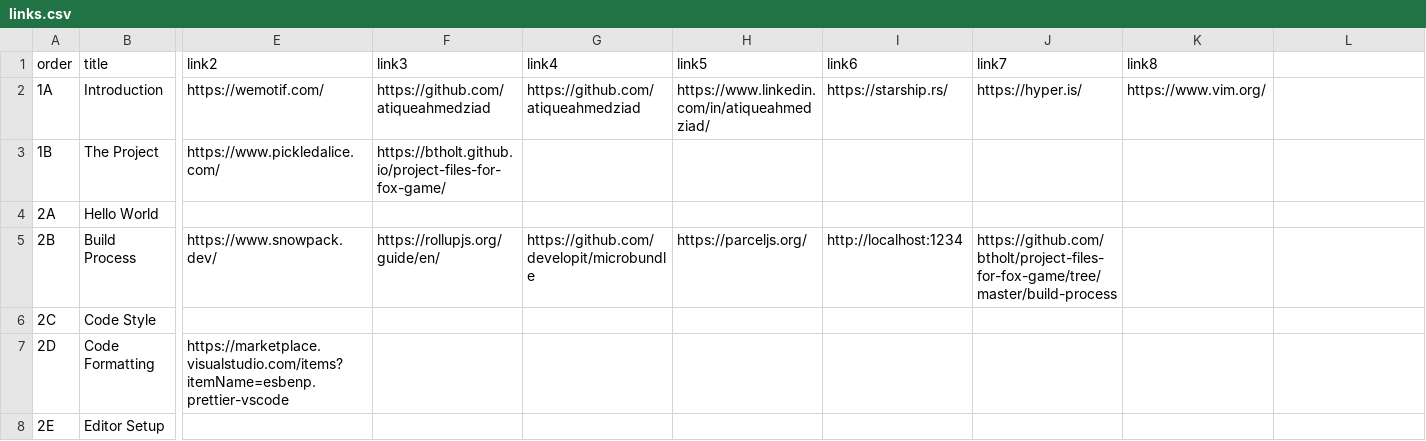
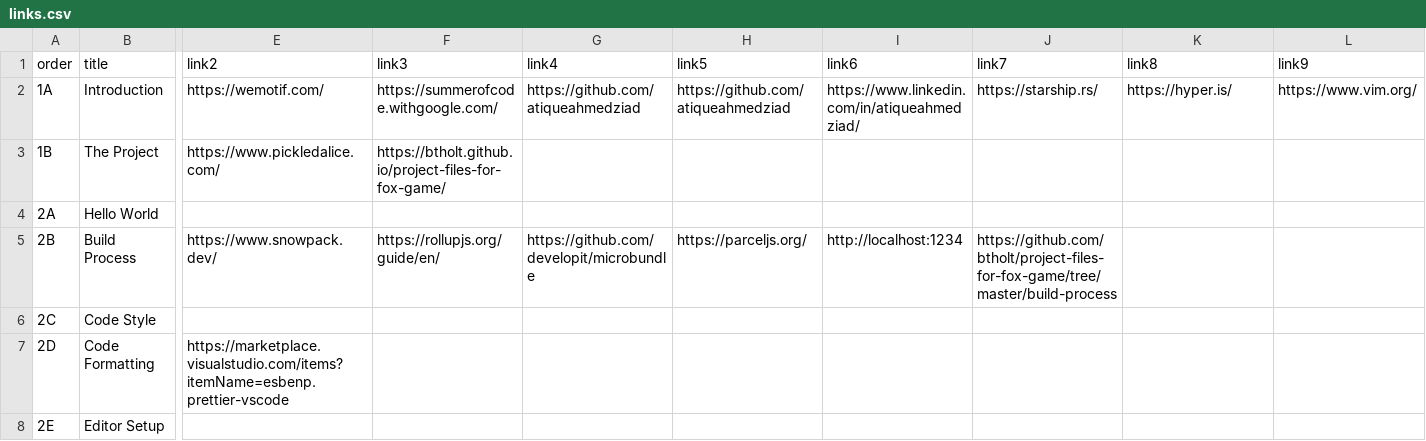
Before and after one commit to atiqueahmedziad/intro-git-workshop, a CSV file: links.csv, drawn as a sheet; only a part is shown, gaps mark what is left out; the diff names each change by its address in the sheet, - before the commit and + after, or states it on an @@ line.

```diff
--- a/links.csv
+++ b/links.csv
-L1: (empty)
+L1: link9
-F2 (link3): https://github.com/atiqueahmedziad
+F2 (link3): https://summerofcode.withgoogle.com/
-H2 (link5): https://www.linkedin.com/in/atiqueahmedziad/
+H2 (link5): https://github.com/atiqueahmedziad
-I2 (link6): https://starship.rs/
+I2 (link6): https://www.linkedin.com/in/atiqueahmedziad/
-J2 (link7): https://hyper.is/
+J2 (link7): https://starship.rs/
-K2 (link8): https://www.vim.org/
+K2 (link8): https://hyper.is/
-L2 (link9): (empty)
+L2 (link9): https://www.vim.org/
```
Also changed, not shown: 21 other files.
